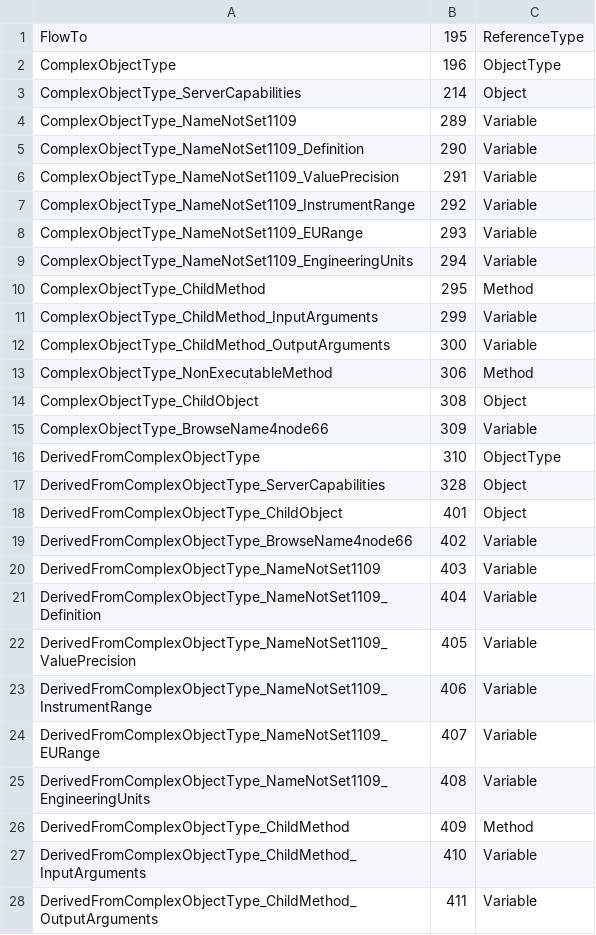
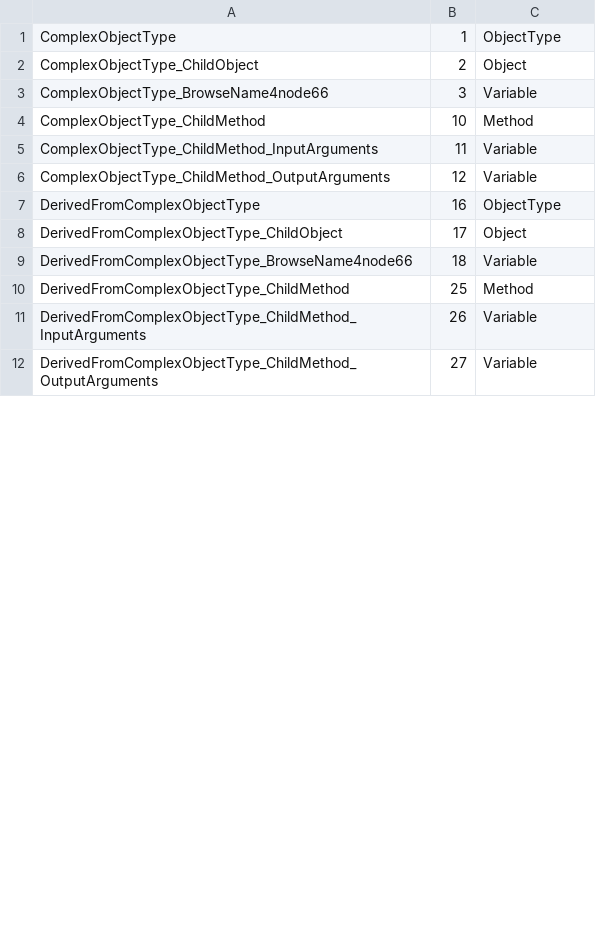
Before and after one commit to mpostol/OPC-UA-OOI, a CSV file: SemanticData/UAModelDesignExport.UnitTest/Models/ObjectTypeTest.csv, drawn as a sheet; only a part is shown; the diff covers the shown part only.

```diff
--- a/SemanticData/UAModelDesignExport.UnitTest/Models/ObjectTypeTest.csv
+++ b/SemanticData/UAModelDesignExport.UnitTest/Models/ObjectTypeTest.csv
@@ -1,28 +1,12 @@
-FlowTo,195,ReferenceType
-ComplexObjectType,196,ObjectType
-ComplexObjectType_ServerCapabilities,214,Object
-ComplexObjectType_NameNotSet1109,289,Variable
-ComplexObjectType_NameNotSet1109_Definition,290,Variable
-ComplexObjectType_NameNotSet1109_ValuePrecision,291,Variable
-ComplexObjectType_NameNotSet1109_InstrumentRange,292,Variable
-ComplexObjectType_NameNotSet1109_EURange,293,Variable
-ComplexObjectType_NameNotSet1109_EngineeringUnits,294,Variable
-ComplexObjectType_ChildMethod,295,Method
-ComplexObjectType_ChildMethod_InputArguments,299,Variable
-ComplexObjectType_ChildMethod_OutputArguments,300,Variable
-ComplexObjectType_NonExecutableMethod,306,Method
-ComplexObjectType_ChildObject,308,Object
-ComplexObjectType_BrowseName4node66,309,Variable
-DerivedFromComplexObjectType,310,ObjectType
-DerivedFromComplexObjectType_ServerCapabilities,328,Object
-DerivedFromComplexObjectType_ChildObject,401,Object
-DerivedFromComplexObjectType_BrowseName4node66,402,Variable
-DerivedFromComplexObjectType_NameNotSet1109,403,Variable
-DerivedFromComplexObjectType_NameNotSet1109_Definition,404,Variable
-DerivedFromComplexObjectType_NameNotSet1109_ValuePrecision,405,Variable
-DerivedFromComplexObjectType_NameNotSet1109_InstrumentRange,406,Variable
-DerivedFromComplexObjectType_NameNotSet1109_EURange,407,Variable
-DerivedFromComplexObjectType_NameNotSet1109_EngineeringUnits,408,Variable
-DerivedFromComplexObjectType_ChildMethod,409,Method
-DerivedFromComplexObjectType_ChildMethod_InputArguments,410,Variable
-DerivedFromComplexObjectType_ChildMethod_OutputArguments,411,Variable
+ComplexObjectType,1,ObjectType
+ComplexObjectType_ChildObject,2,Object
+ComplexObjectType_BrowseName4node66,3,Variable
+ComplexObjectType_ChildMethod,10,Method
+ComplexObjectType_ChildMethod_InputArguments,11,Variable
+ComplexObjectType_ChildMethod_OutputArguments,12,Variable
+DerivedFromComplexObjectType,16,ObjectType
+DerivedFromComplexObjectType_ChildObject,17,Object
+DerivedFromComplexObjectType_BrowseName4node66,18,Variable
+DerivedFromComplexObjectType_ChildMethod,25,Method
+DerivedFromComplexObjectType_ChildMethod_InputArguments,26,Variable
+DerivedFromComplexObjectType_ChildMethod_OutputArguments,27,Variable
```
Also changed, not shown: 18 added rows, 9 removed rows and 6 edited cells elsewhere in this file, 19 other files.
